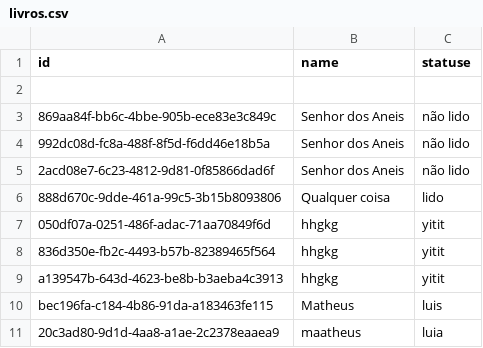
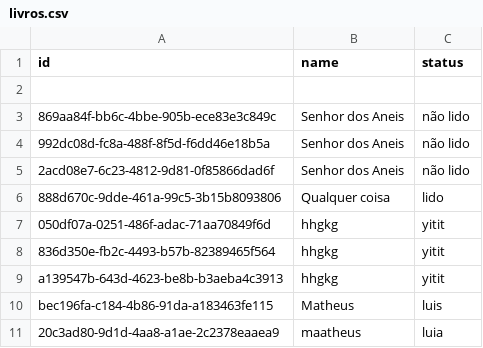
Before and after one commit to Grindorr/Final-Project, a CSV file: livros.csv, drawn as a sheet.

Commit message:
Salvar

```diff
--- a/livros.csv
+++ b/livros.csv
@@ -1,2 +1,2 @@
-id,name,statuse
+id,name,status
 
```
